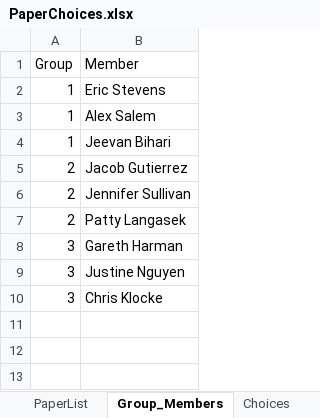
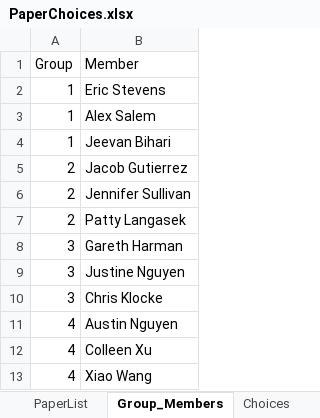
Before and after one commit to rebeccal/ohsu-math630, an Excel workbook: project/P0-pick-papers/PaperChoices.xlsx, sheet Group_Members, drawn as a sheet; values as stored, in another font and other column widths than the file's, no borders; the diff names each change by its address in the sheet, - before the commit and + after, or states it on an @@ line.

Commit message:
New groups and video link

```diff
--- a/project/P0-pick-papers/PaperChoices.xlsx (sheet Group_Members)
+++ b/project/P0-pick-papers/PaperChoices.xlsx (sheet Group_Members)
+row 11: 4 | Austin Nguyen
+row 12: 4 | Colleen Xu
+row 13: 4 | Xiao Wang
```
Also changed, not shown: sheet Choices, 3 other files.
